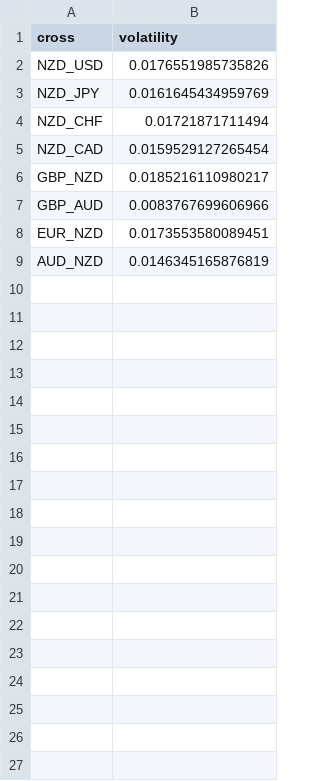
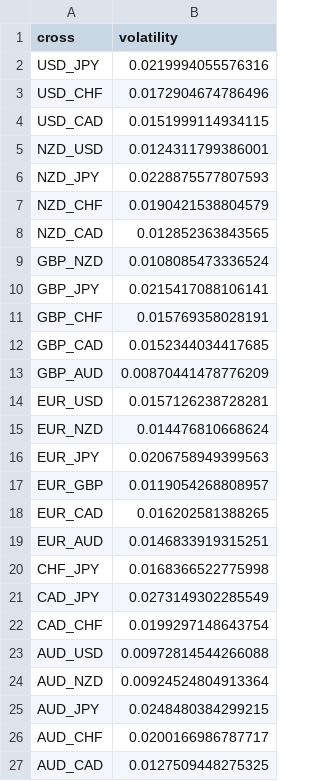
Before and after one commit to webpolis/fxpal, a CSV file: app/data/volatility.csv, drawn as a sheet.

```diff
--- a/app/data/volatility.csv
+++ b/app/data/volatility.csv
@@ -1,9 +1,27 @@
 cross,volatility
-NZD_USD,0.0176551985735826
-NZD_JPY,0.0161645434959769
-NZD_CHF,0.01721871711494
-NZD_CAD,0.0159529127265454
-GBP_NZD,0.0185216110980217
-GBP_AUD,0.0083767699606966
-EUR_NZD,0.0173553580089451
-AUD_NZD,0.0146345165876819
+USD_JPY,0.0219994055576316
+USD_CHF,0.0172904674786496
+USD_CAD,0.0151999114934115
+NZD_USD,0.0124311799386001
+NZD_JPY,0.0228875577807593
+NZD_CHF,0.0190421538804579
+NZD_CAD,0.012852363843565
+GBP_NZD,0.0108085473336524
+GBP_JPY,0.0215417088106141
+GBP_CHF,0.015769358028191
+GBP_CAD,0.0152344034417685
+GBP_AUD,0.00870441478776209
+EUR_USD,0.0157126238728281
+EUR_NZD,0.014476810668624
+EUR_JPY,0.0206758949399563
+EUR_GBP,0.0119054268808957
+EUR_CAD,0.016202581388265
+EUR_AUD,0.0146833919315251
+CHF_JPY,0.0168366522775998
+CAD_JPY,0.0273149302285549
+CAD_CHF,0.0199297148643754
+AUD_USD,0.00972814544266088
+AUD_NZD,0.00924524804913364
+AUD_JPY,0.0248480384299215
+AUD_CHF,0.0200166986787717
+AUD_CAD,0.0127509448275325
```
Also changed, not shown: app/data/calendar-52-strength.csv, app/data/multisetsInputs.csv, 5 other files.
